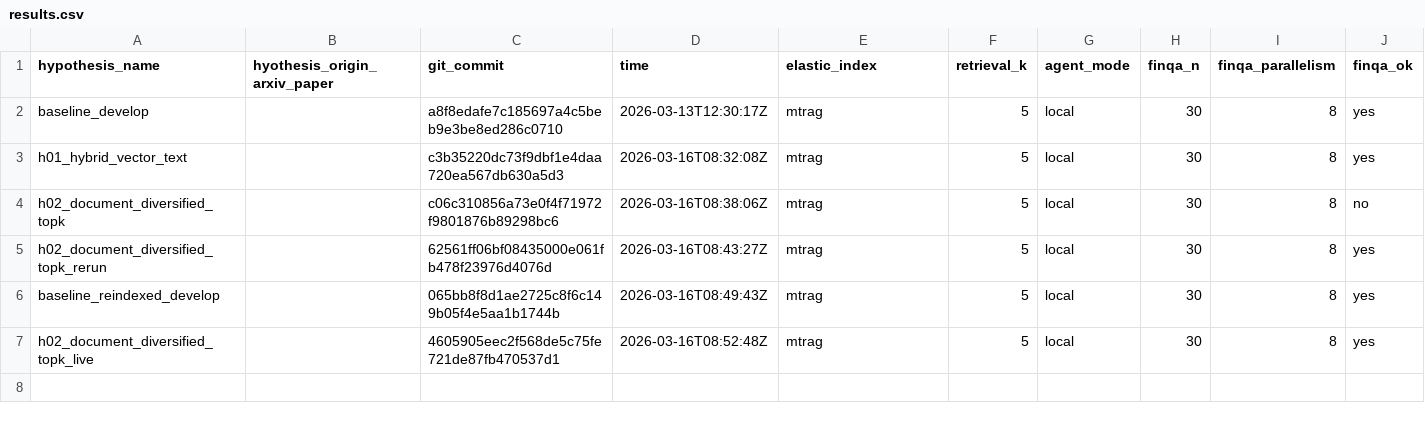
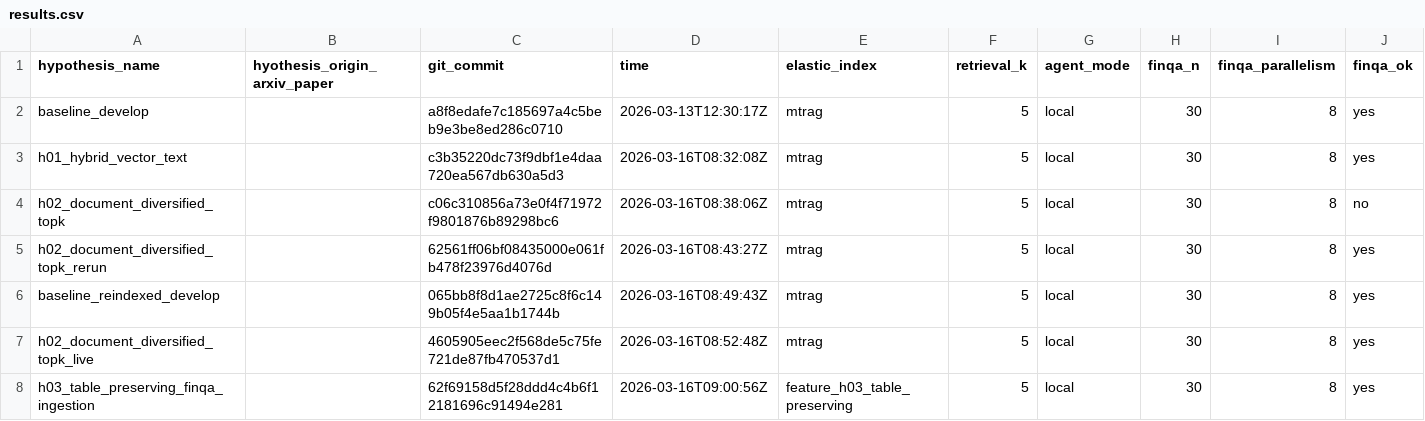
Before and after one commit to ar-or/autoresearchrag, a CSV file: results.csv, drawn as a sheet; only a part is shown; rows hold the shown columns only; the diff names each change by its address in the sheet, - before the commit and + after, or states it on an @@ line.

Commit message:
Record rejected H03 result

```diff
--- a/results.csv
+++ b/results.csv
+row 8: h03_table_preserving_finqa_ingestion |  | 62f69158d5f28ddd4c4b6f12181696c91494e281 | 2026-03-16T09:00:56Z | feature_h03_table_preserving | 5 | local | 30 | 8 | yes
```
Also changed, not shown: 1 other file.
